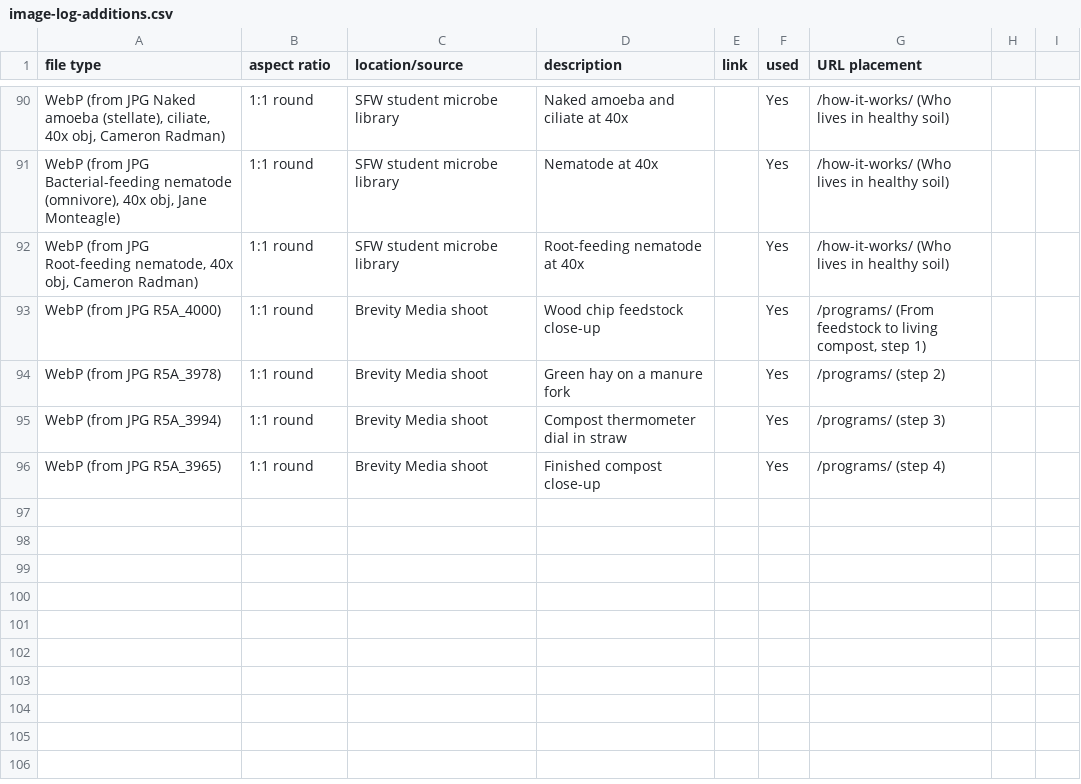
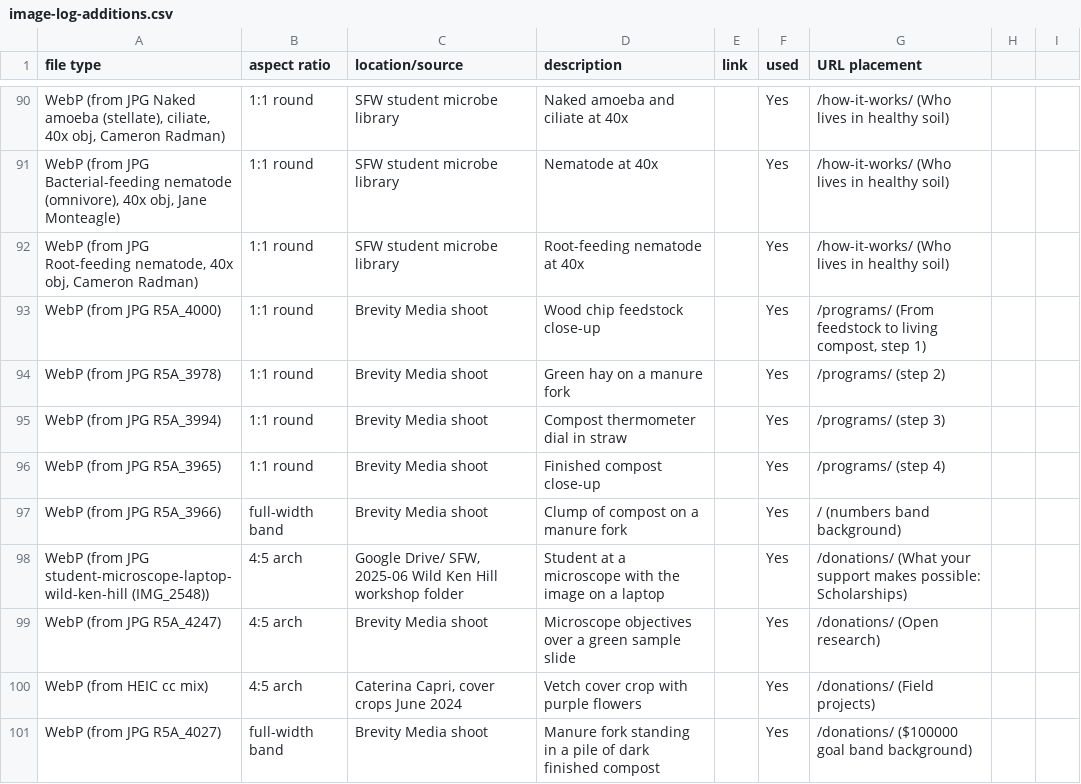
Before and after one commit to linneamoritznyc/final-SFWsite-Linnea, a CSV file: docs/image-log-additions.csv, drawn as a sheet; only a part is shown, gaps mark what is left out; the diff names each change by its address in the sheet, - before the commit and + after, or states it on an @@ line.

```diff
--- a/docs/image-log-additions.csv
+++ b/docs/image-log-additions.csv
+row 97: WebP (from JPG R5A_3966) | full-width band | Brevity Media shoot | Clump of compost on a manure fork |  | Yes | / (numbers band background)
+row 98: WebP (from JPG student-microscope-laptop-wild-ken-hill (IMG_2548)) | 4:5 arch | Google Drive/ SFW, 2025-06 Wild Ken Hill workshop folder | Student at a microscope with the image on a laptop |  | Yes | /donations/ (What your support makes possible: Scholarships)
+row 99: WebP (from JPG R5A_4247) | 4:5 arch | Brevity Media shoot | Microscope objectives over a green sample slide |  | Yes | /donations/ (Open research)
+row 100: WebP (from HEIC cc mix) | 4:5 arch | Caterina Capri, cover crops June 2024 | Vetch cover crop with purple flowers |  | Yes | /donations/ (Field projects)
+row 101: WebP (from JPG R5A_4027) | full-width band | Brevity Media shoot | Manure fork standing in a pile of dark finished compost |  | Yes | /donations/ ($100000 goal band background)
```
Also changed, not shown: 27 other files.
